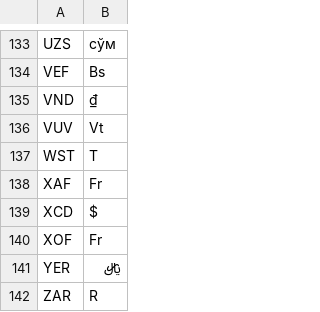
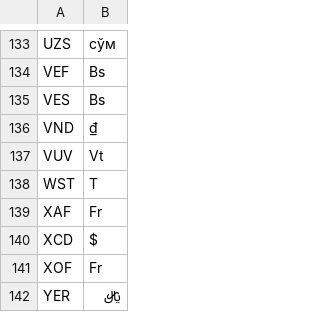
Before and after one commit to ExM/NMoney, a CSV file: NMoney/Iso4217/doc/unicodeSymbols.csv, drawn as a sheet; only a part is shown, gaps mark what is left out; the shorter side is filled out with more unchanged rows.

```diff
--- a/NMoney/Iso4217/doc/unicodeSymbols.csv
+++ b/NMoney/Iso4217/doc/unicodeSymbols.csv
@@ -134,2 +134,3 @@ UZS;сўм
 VEF;Bs
+VES;Bs
 VND;₫
```
Also changed, not shown: 8 other files.
